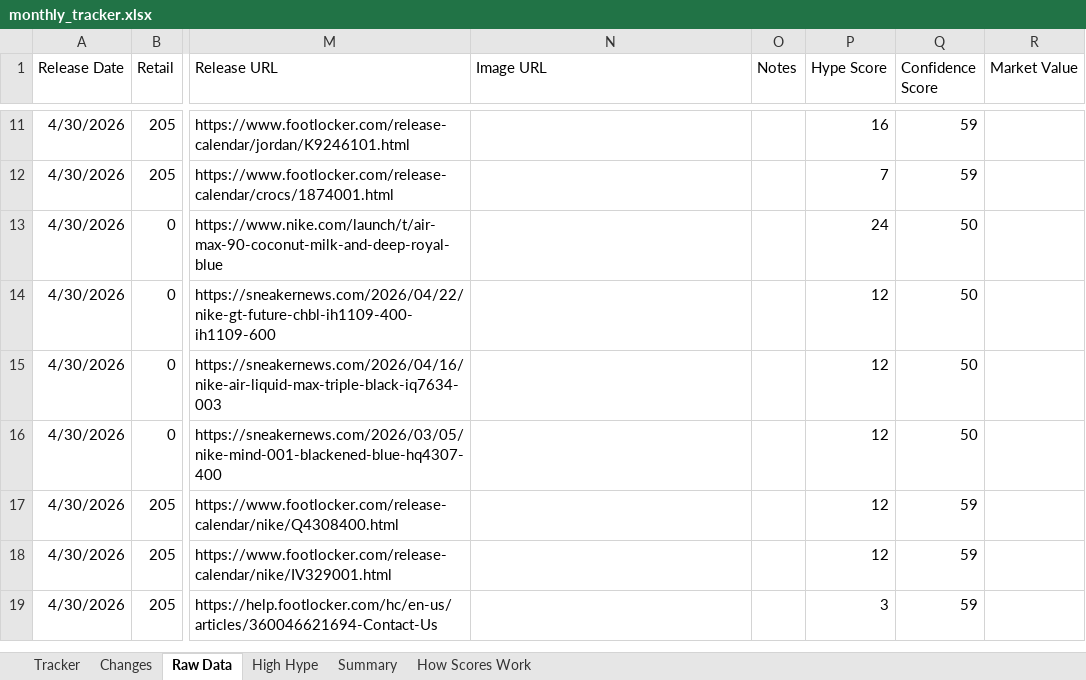
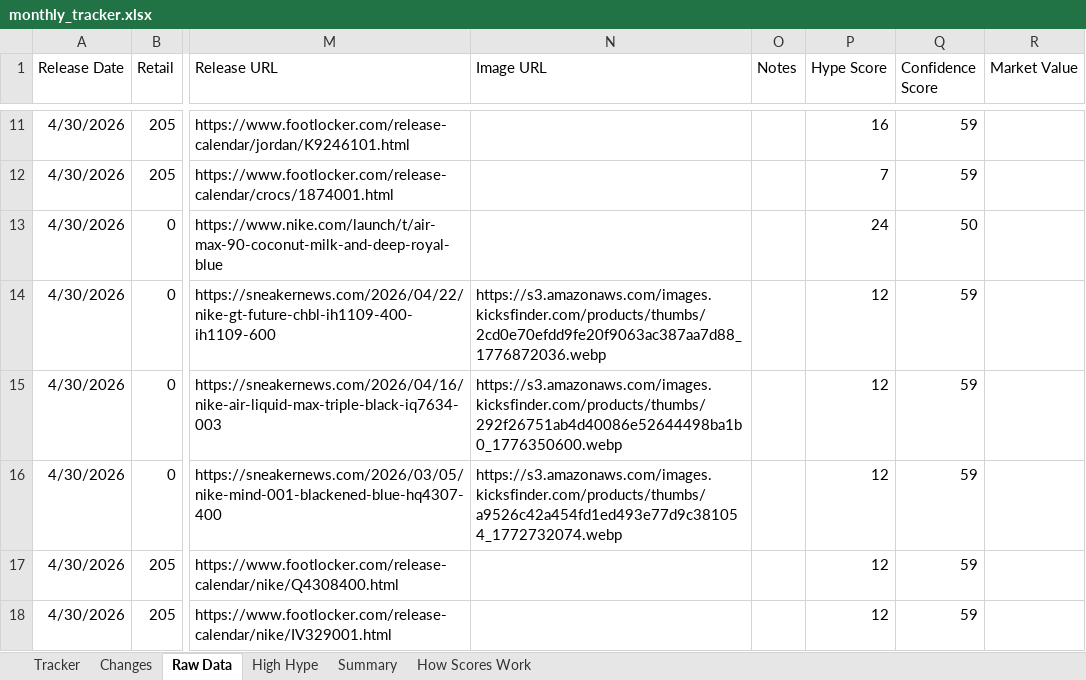
Before and after one commit to lordnader2002-sudo/Sneaker_Release_Tracker, an Excel workbook: output/monthly_tracker.xlsx, sheet Raw Data, drawn as a sheet; only a part is shown, gaps mark what is left out; the shorter side is filled out with more unchanged rows; values as stored, in another font and other column widths than the file's, no borders; the diff names each change by its address in the sheet, - before the commit and + after, or states it on an @@ line.

```diff
--- a/output/monthly_tracker.xlsx (sheet Raw Data)
+++ b/output/monthly_tracker.xlsx (sheet Raw Data)
-N14 (Image URL): (empty)
+N14 (Image URL): https://s3.amazonaws.com/images.kicksfinder.com/products/thumbs/2cd0e70efdd9fe20f9063ac387aa7d88_1776872036.webp
-Q14:Q16 (Confidence Score): 50
+Q14:Q16 (Confidence Score): 59
-N15 (Image URL): (empty)
+N15 (Image URL): https://s3.amazonaws.com/images.kicksfinder.com/products/thumbs/292f26751ab4d40086e52644498ba1b0_1776350600.webp
-N16 (Image URL): (empty)
+N16 (Image URL): https://s3.amazonaws.com/images.kicksfinder.com/products/thumbs/a9526c42a454fd1ed493e77d9c381054_1772732074.webp
```
Also changed, not shown: sheet Changes, sheet Tracker, 4 other files.
